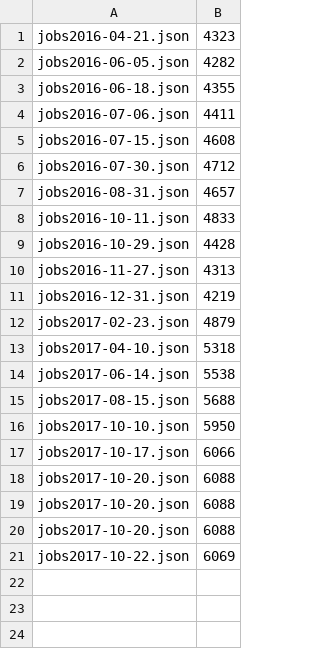
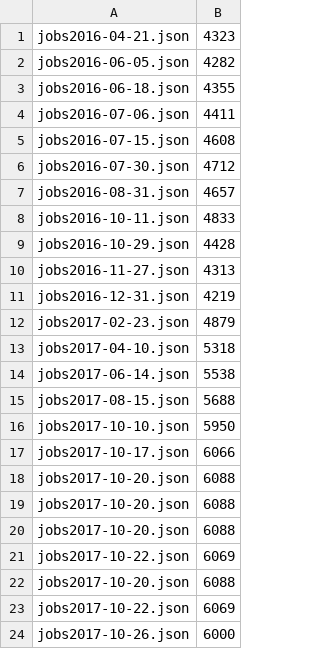
Before and after one commit to beavis28/techjobtrend, a CSV file: dataProcess/result/jobs_count.csv, drawn as a sheet; the diff names each change by its address in the sheet, - before the commit and + after, or states it on an @@ line.

Commit message:
updated data

```diff
--- a/dataProcess/result/jobs_count.csv
+++ b/dataProcess/result/jobs_count.csv
+row 22: jobs2017-10-20.json | 6088
+row 23: jobs2017-10-22.json | 6069
+row 24: jobs2017-10-26.json | 6000
```
Also changed, not shown: 12 other files.
